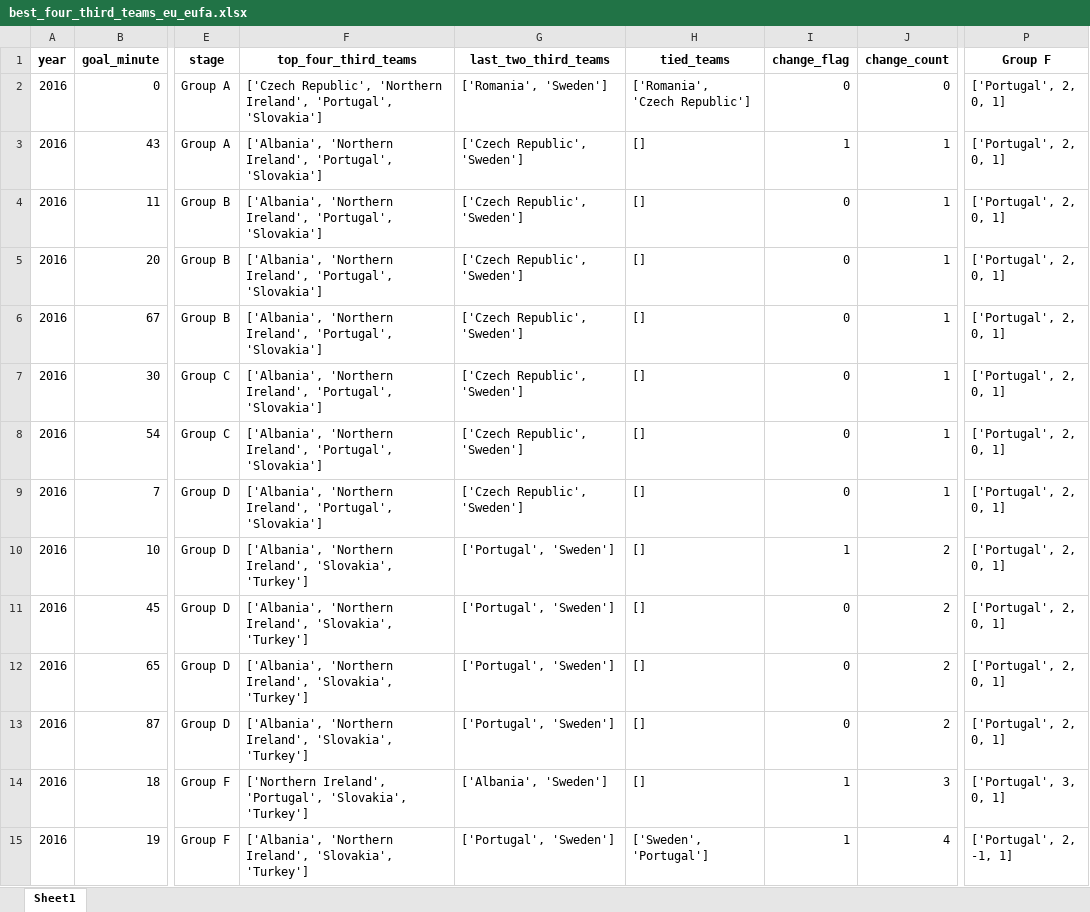
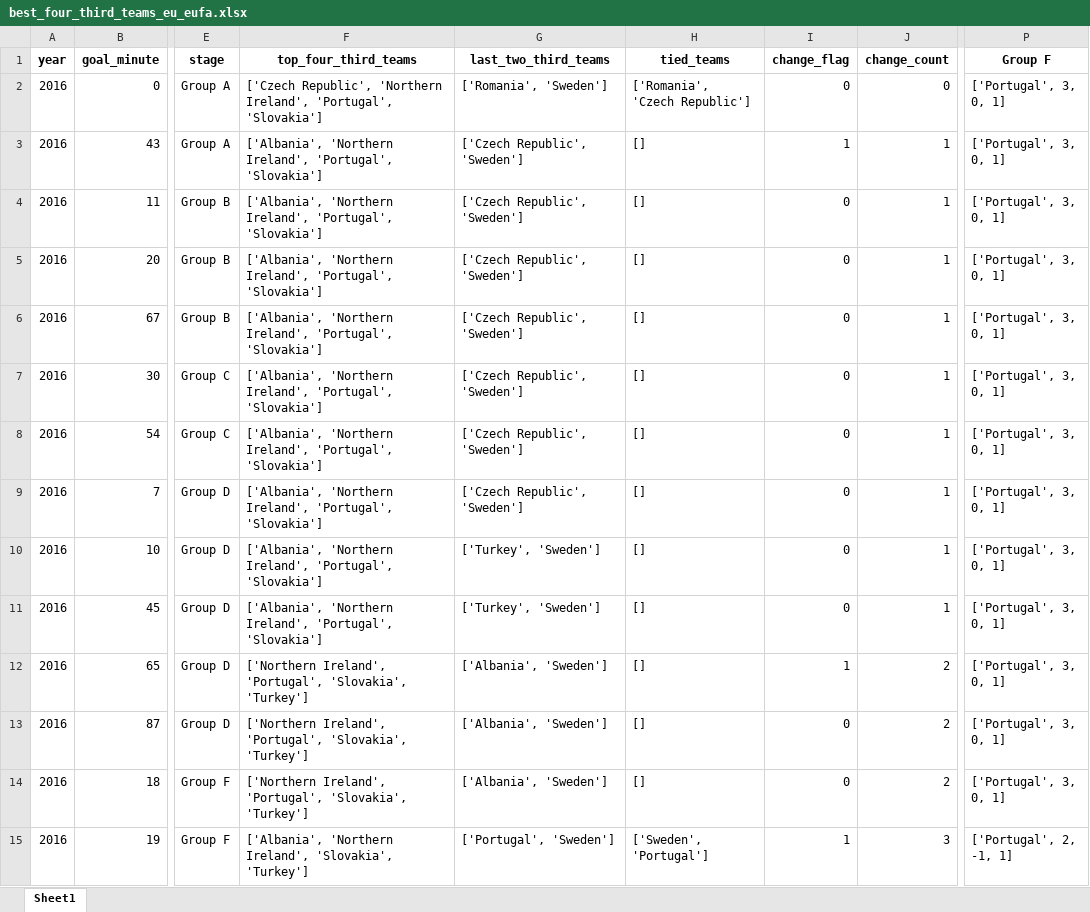
Before and after one commit to AEGDDI/tiebreak_wc, an Excel workbook: data/out/wiki/men/uefa/eu/best_four_third_teams_eu_eufa.xlsx, sheet Sheet1, drawn as a sheet; only a part is shown, gaps mark what is left out; values as stored, in another font and other column widths than the file's, no borders; the diff covers the shown part only; the diff names each change by its address in the sheet, - before the commit and + after, or states it on an @@ line.

```diff
--- a/data/out/wiki/men/uefa/eu/best_four_third_teams_eu_eufa.xlsx (sheet Sheet1)
+++ b/data/out/wiki/men/uefa/eu/best_four_third_teams_eu_eufa.xlsx (sheet Sheet1)
-P2:P13 (Group F): ['Portugal', 2, 0, 1]
+P2:P13 (Group F): ['Portugal', 3, 0, 1]
-F10:F11 (top_four_third_teams): …'Northern Ireland', 'Slovakia', 'Turkey']
+F10:F11 (top_four_third_teams): …'Northern Ireland', 'Portugal', 'Slovakia']
-G10:G11 (last_two_third_teams): ['Portugal', 'Sweden']
+G10:G11 (last_two_third_teams): ['Turkey', 'Sweden']
-I10 (change_flag): 1
+I10 (change_flag): 0
-J10:J11 (change_count): 2
+J10:J11 (change_count): 1
-F12:F13 (top_four_third_teams): ['Albania', 'Northern Ireland', 'Slovakia', 'Turkey']
+F12:F13 (top_four_third_teams): ['Northern Ireland', 'Portugal', 'Slovakia', 'Turkey']
-G12:G13 (last_two_third_teams): ['Portugal', 'Sweden']
+G12:G13 (last_two_third_teams): ['Albania', 'Sweden']
-I12 (change_flag): 0
+I12 (change_flag): 1
-I14 (change_flag): 1
+I14 (change_flag): 0
-J14 (change_count): 3
+J14 (change_count): 2
-J15 (change_count): 4
+J15 (change_count): 3
```
Also changed, not shown: 130 edited cells elsewhere in this sheet, data/out/wiki/men/fifa/eu/best_four_third_teams_eu_fifa.xlsx, data/out/wiki/men/fifa/wc/best_four_third_teams_wc_fifa.xlsx, 16 other files.
